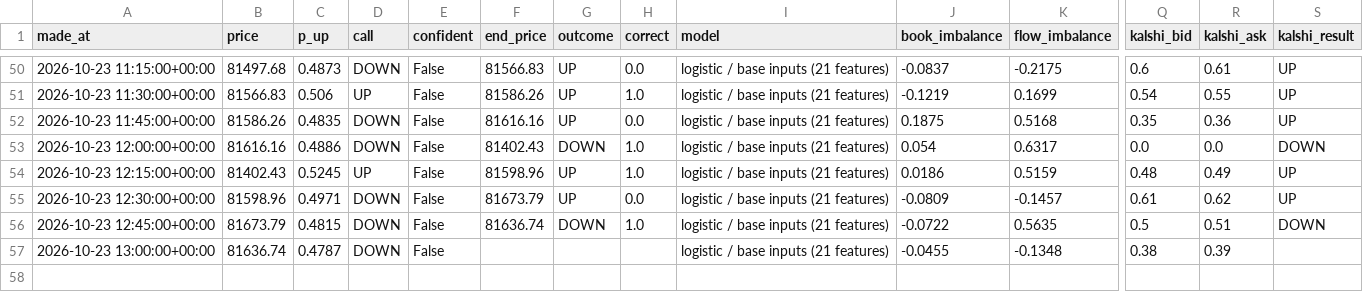
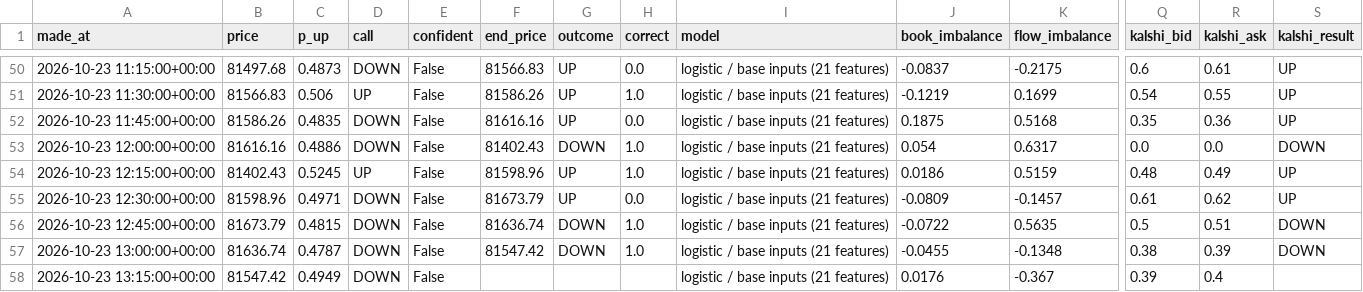
Before and after one commit to fastmoneyj/btc15, a CSV file: calls.csv, drawn as a sheet; only a part is shown, gaps mark what is left out; rows hold the shown columns only; the diff names each change by its address in the sheet, - before the commit and + after, or states it on an @@ line.

Commit message:
call 2026-10-23 13:15 UTC

```diff
--- a/calls.csv
+++ b/calls.csv
-F57 (end_price): (empty)
+F57 (end_price): 81547.42
-G57 (outcome): (empty)
+G57 (outcome): DOWN
-H57 (correct): (empty)
+H57 (correct): 1.0
-S57 (kalshi_result): (empty)
+S57 (kalshi_result): DOWN
+row 58: 2026-10-23 13:15:00+00:00 | 81547.42 | 0.4949 | DOWN | False |  |  |  | logistic / base inputs (21 features) | 0.0176 | -0.367 | 0.39 | 0.4
```
Also changed, not shown: 1 other file.
